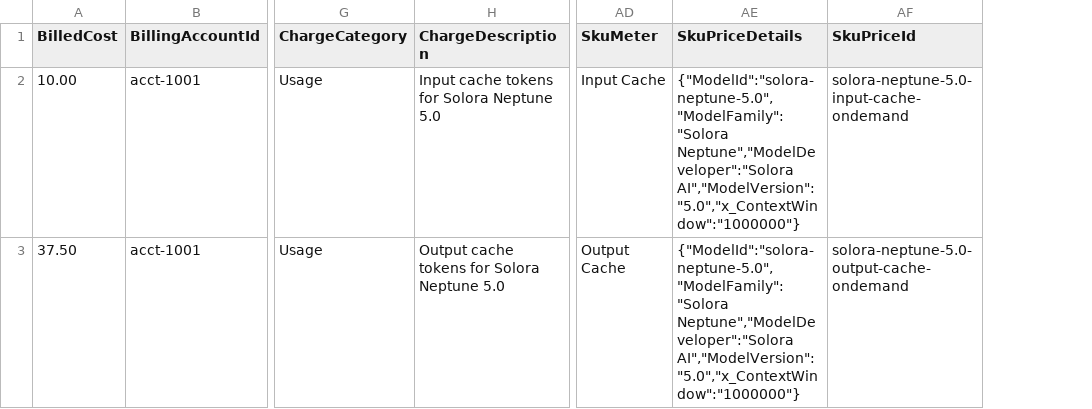
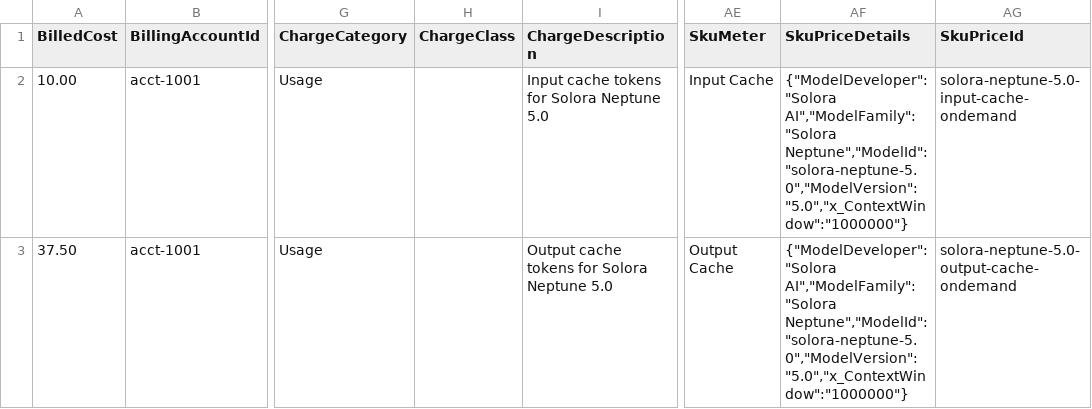
Before and after one commit to FinOps-Open-Cost-and-Usage-Spec/FOCUS_Spec, a CSV file: specification/data/ai_billing/foundation_model_via_csp_marketplace.csv, drawn as a sheet; only a part is shown, gaps mark what is left out; addresses are those after the commit; the diff names each change by its address in the sheet, - before the commit and + after, or states it on an @@ line.

Commit message:
Apply suggestion from @Matt-Cowsert
Co-authored-by: Matt Cowsert <matthew@finops.org>

```diff
--- a/specification/data/ai_billing/foundation_model_via_csp_marketplace.csv
+++ b/specification/data/ai_billing/foundation_model_via_csp_marketplace.csv
+column H (ChargeClass), empty
-AF2:AF3 (SkuPriceDetails): {"ModelId":"solora-neptune-5.0","ModelFamily":"Solora Neptune","ModelDeveloper":"Solora AI","ModelVersion":"5.0","x_ContextWindow":"1000000"}
+AF2:AF3 (SkuPriceDetails): {"ModelDeveloper":"Solora AI","ModelFamily":"Solora Neptune","ModelId":"solora-neptune-5.0","ModelVersion":"5.0","x_ContextWindow":"1000000"}
```
